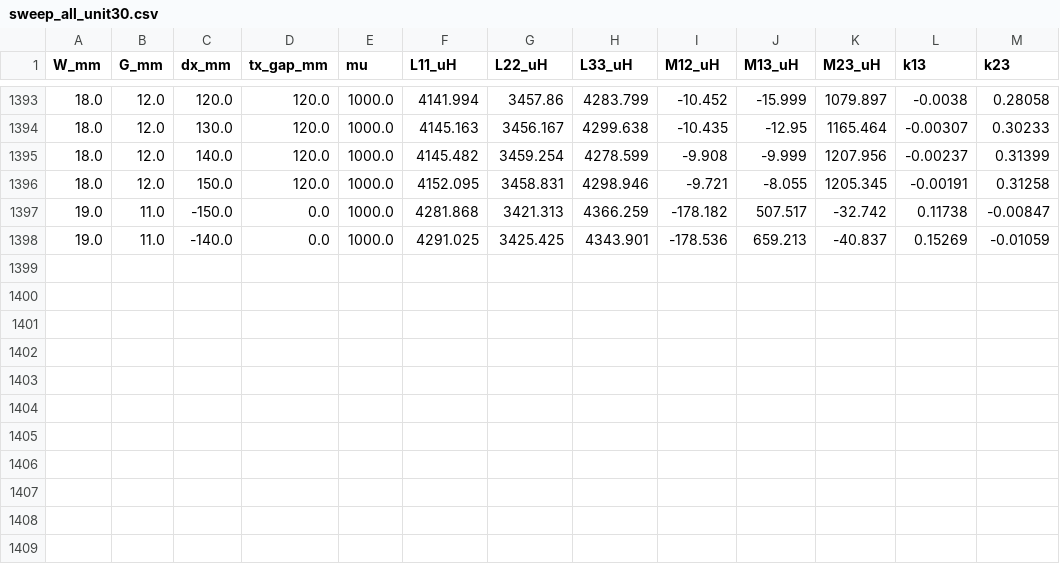
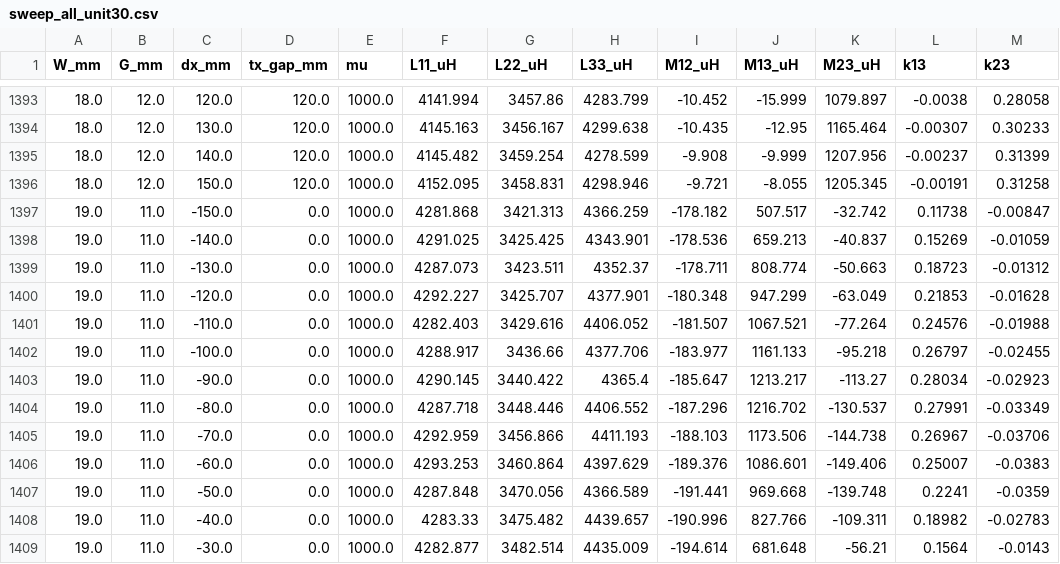
Before and after one commit to sangdoud/wpt-coil-sim, a CSV file: sweep_all_unit30.csv, drawn as a sheet; only a part is shown, gaps mark what is left out; the diff names each change by its address in the sheet, - before the commit and + after, or states it on an @@ line.

Commit message:
每小时数据备份

```diff
--- a/sweep_all_unit30.csv
+++ b/sweep_all_unit30.csv
+row 1399: 19.0 | 11.0 | -130.0 | 0.0 | 1000.0 | 4287.073 | 3423.511 | 4352.37 | -178.711 | 808.774 | -50.663 | 0.18723 | -0.01312
+row 1400: 19.0 | 11.0 | -120.0 | 0.0 | 1000.0 | 4292.227 | 3425.707 | 4377.901 | -180.348 | 947.299 | -63.049 | 0.21853 | -0.01628
+row 1401: 19.0 | 11.0 | -110.0 | 0.0 | 1000.0 | 4282.403 | 3429.616 | 4406.052 | -181.507 | 1067.521 | -77.264 | 0.24576 | -0.01988
+row 1402: 19.0 | 11.0 | -100.0 | 0.0 | 1000.0 | 4288.917 | 3436.66 | 4377.706 | -183.977 | 1161.133 | -95.218 | 0.26797 | -0.02455
+row 1403: 19.0 | 11.0 | -90.0 | 0.0 | 1000.0 | 4290.145 | 3440.422 | 4365.4 | -185.647 | 1213.217 | -113.27 | 0.28034 | -0.02923
+row 1404: 19.0 | 11.0 | -80.0 | 0.0 | 1000.0 | 4287.718 | 3448.446 | 4406.552 | -187.296 | 1216.702 | -130.537 | 0.27991 | -0.03349
+row 1405: 19.0 | 11.0 | -70.0 | 0.0 | 1000.0 | 4292.959 | 3456.866 | 4411.193 | -188.103 | 1173.506 | -144.738 | 0.26967 | -0.03706
+row 1406: 19.0 | 11.0 | -60.0 | 0.0 | 1000.0 | 4293.253 | 3460.864 | 4397.629 | -189.376 | 1086.601 | -149.406 | 0.25007 | -0.0383
+row 1407: 19.0 | 11.0 | -50.0 | 0.0 | 1000.0 | 4287.848 | 3470.056 | 4366.589 | -191.441 | 969.668 | -139.748 | 0.2241 | -0.0359
+row 1408: 19.0 | 11.0 | -40.0 | 0.0 | 1000.0 | 4283.33 | 3475.482 | 4439.657 | -190.996 | 827.766 | -109.311 | 0.18982 | -0.02783
+row 1409: 19.0 | 11.0 | -30.0 | 0.0 | 1000.0 | 4282.877 | 3482.514 | 4435.009 | -194.614 | 681.648 | -56.21 | 0.1564 | -0.0143
```
